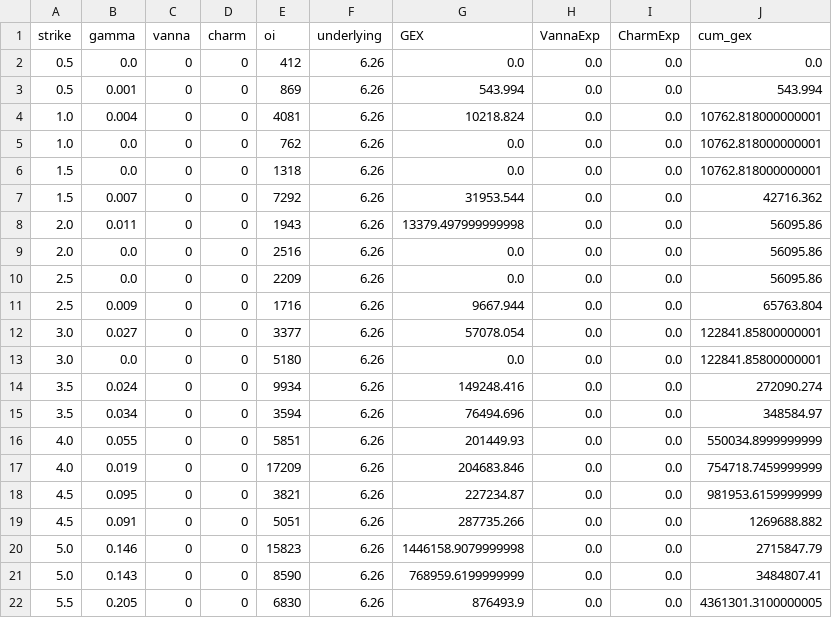
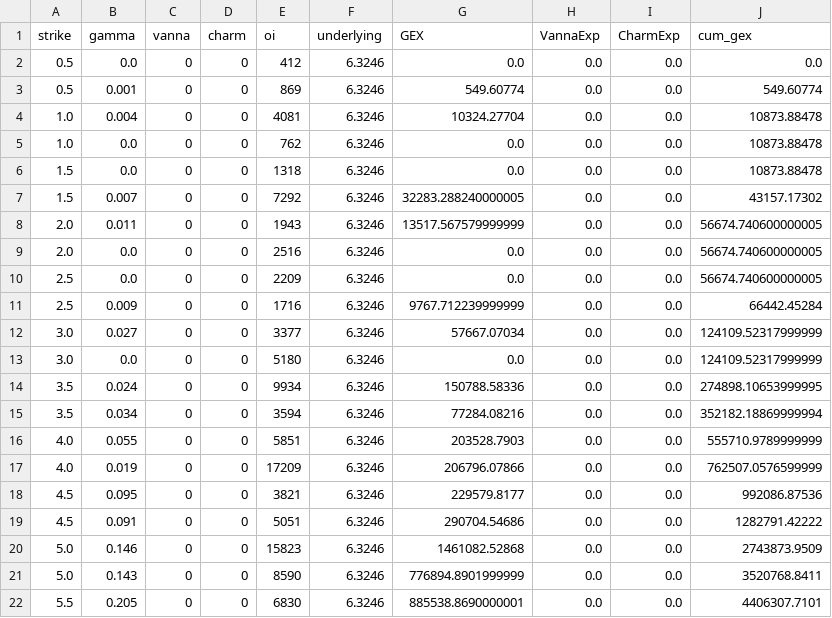
Before and after one commit to lady121/gex-builde, a CSV file: BBAI_GEX_20251222.csv, drawn as a sheet; only a part is shown; the diff covers the shown part only.

```diff
--- a/BBAI_GEX_20251222.csv
+++ b/BBAI_GEX_20251222.csv
@@ -1,22 +1,22 @@
 strike,gamma,vanna,charm,oi,underlying,GEX,VannaExp,CharmExp,cum_gex
-0.5,0.0,0,0,412,6.26,0.0,0.0,0.0,0.0
-0.5,0.001,0,0,869,6.26,543.994,0.0,0.0,543.994
-1.0,0.004,0,0,4081,6.26,10218.824,0.0,0.0,10762.818000000001
-1.0,0.0,0,0,762,6.26,0.0,0.0,0.0,10762.818000000001
-1.5,0.0,0,0,1318,6.26,0.0,0.0,0.0,10762.818000000001
-1.5,0.007,0,0,7292,6.26,31953.544,0.0,0.0,42716.362
-2.0,0.011,0,0,1943,6.26,13379.497999999998,0.0,0.0,56095.86
-2.0,0.0,0,0,2516,6.26,0.0,0.0,0.0,56095.86
-2.5,0.0,0,0,2209,6.26,0.0,0.0,0.0,56095.86
-2.5,0.009,0,0,1716,6.26,9667.944,0.0,0.0,65763.804
-3.0,0.027,0,0,3377,6.26,57078.054,0.0,0.0,122841.85800000001
-3.0,0.0,0,0,5180,6.26,0.0,0.0,0.0,122841.85800000001
-3.5,0.024,0,0,9934,6.26,149248.416,0.0,0.0,272090.274
-3.5,0.034,0,0,3594,6.26,76494.696,0.0,0.0,348584.97
-4.0,0.055,0,0,5851,6.26,201449.93,0.0,0.0,550034.8999999999
-4.0,0.019,0,0,17209,6.26,204683.846,0.0,0.0,754718.7459999999
-4.5,0.095,0,0,3821,6.26,227234.87,0.0,0.0,981953.6159999999
-4.5,0.091,0,0,5051,6.26,287735.266,0.0,0.0,1269688.882
-5.0,0.146,0,0,15823,6.26,1446158.9079999998,0.0,0.0,2715847.79
-5.0,0.143,0,0,8590,6.26,768959.6199999999,0.0,0.0,3484807.41
-5.5,0.205,0,0,6830,6.26,876493.9,0.0,0.0,4361301.3100000005
+0.5,0.0,0,0,412,6.3246,0.0,0.0,0.0,0.0
+0.5,0.001,0,0,869,6.3246,549.60774,0.0,0.0,549.60774
+1.0,0.004,0,0,4081,6.3246,10324.27704,0.0,0.0,10873.88478
+1.0,0.0,0,0,762,6.3246,0.0,0.0,0.0,10873.88478
+1.5,0.0,0,0,1318,6.3246,0.0,0.0,0.0,10873.88478
+1.5,0.007,0,0,7292,6.3246,32283.288240000005,0.0,0.0,43157.17302
+2.0,0.011,0,0,1943,6.3246,13517.567579999999,0.0,0.0,56674.740600000005
+2.0,0.0,0,0,2516,6.3246,0.0,0.0,0.0,56674.740600000005
+2.5,0.0,0,0,2209,6.3246,0.0,0.0,0.0,56674.740600000005
+2.5,0.009,0,0,1716,6.3246,9767.712239999999,0.0,0.0,66442.45284
+3.0,0.027,0,0,3377,6.3246,57667.07034,0.0,0.0,124109.52317999999
+3.0,0.0,0,0,5180,6.3246,0.0,0.0,0.0,124109.52317999999
+3.5,0.024,0,0,9934,6.3246,150788.58336,0.0,0.0,274898.10653999995
+3.5,0.034,0,0,3594,6.3246,77284.08216,0.0,0.0,352182.18869999994
+4.0,0.055,0,0,5851,6.3246,203528.7903,0.0,0.0,555710.9789999999
+4.0,0.019,0,0,17209,6.3246,206796.07866,0.0,0.0,762507.0576599999
+4.5,0.095,0,0,3821,6.3246,229579.8177,0.0,0.0,992086.87536
+4.5,0.091,0,0,5051,6.3246,290704.54686,0.0,0.0,1282791.42222
+5.0,0.146,0,0,15823,6.3246,1461082.52868,0.0,0.0,2743873.9509
+5.0,0.143,0,0,8590,6.3246,776894.8901999999,0.0,0.0,3520768.8411
+5.5,0.205,0,0,6830,6.3246,885538.8690000001,0.0,0.0,4406307.7101
```
Also changed, not shown: 75 edited cells elsewhere in this file, BITO_GEX_20251222.csv, MSTU_GEX_20251222.csv, 7 other files.
